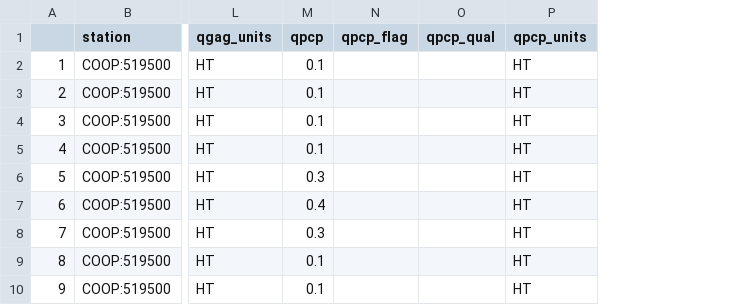
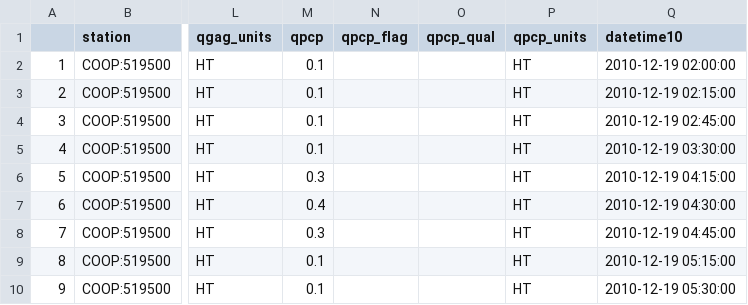
Before and after one commit to nataliedornan/Kahuwai, a CSV file: wailupe_storm_20101219_r.csv, drawn as a sheet; only a part is shown, gaps mark what is left out; the diff names each change by its address in the sheet, - before the commit and + after, or states it on an @@ line.

Commit message:
natalie commit

```diff
--- a/wailupe_storm_20101219_r.csv
+++ b/wailupe_storm_20101219_r.csv
+column Q (datetime10), rows 2-10: 2010-12-19 02:00:00 | 2010-12-19 02:15:00 | 2010-12-19 02:45:00 | 2010-12-19 03:30:00 | 2010-12-19 04:15:00 | 2010-12-19 04:30:00 | 2010-12-19 04:45:00 | 2010-12-19 05:15:00 | 2010-12-19 05:30:00
```
